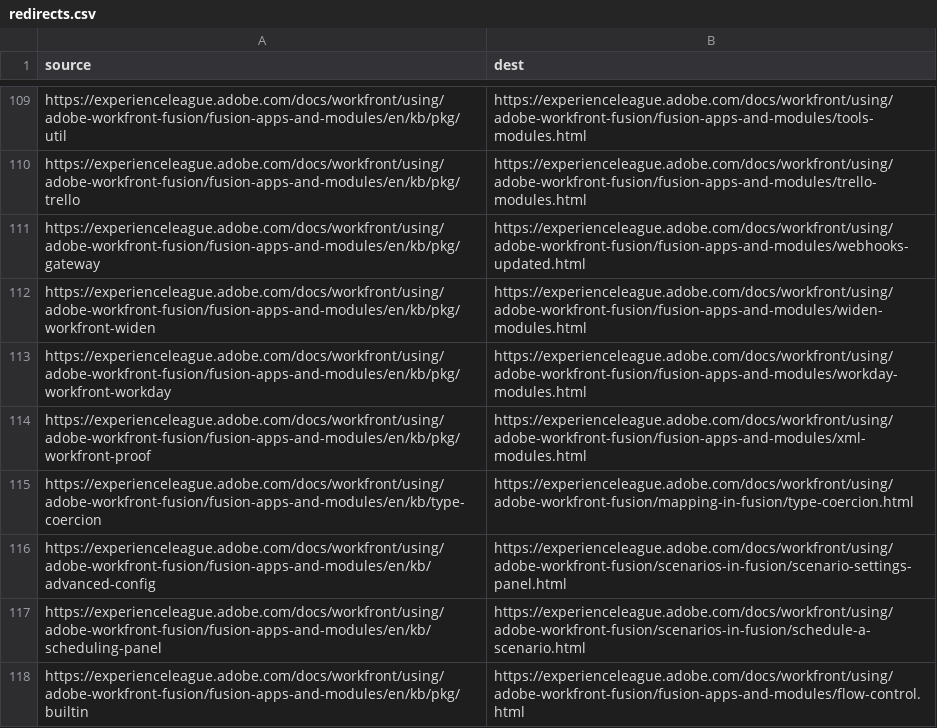
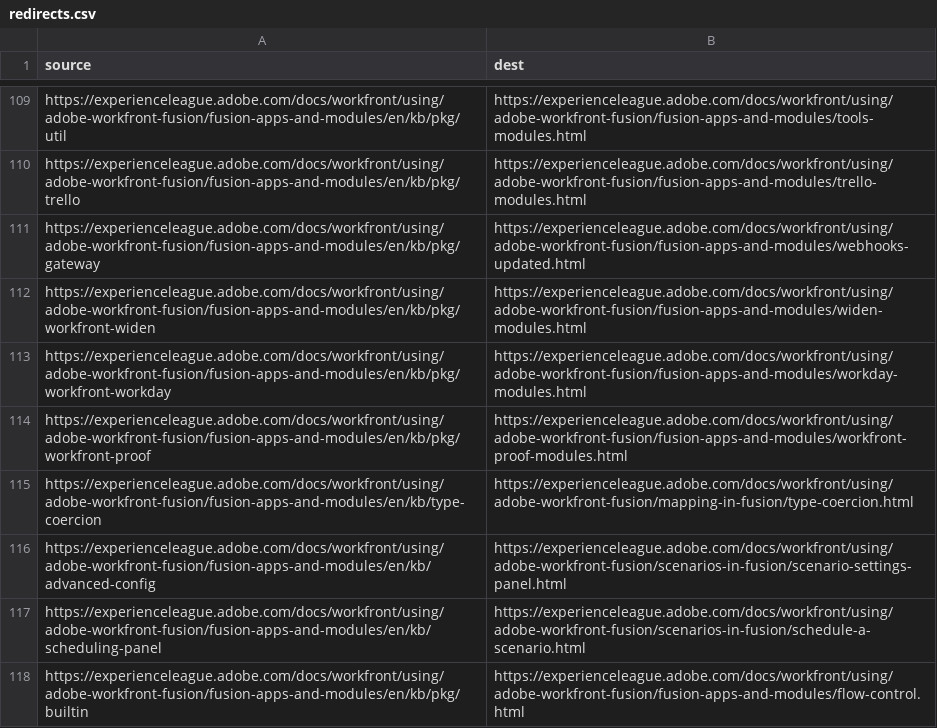
Before and after one commit to AdobeDocs/workfront.es-ES, a CSV file: redirects.csv, drawn as a sheet; only a part is shown, gaps mark what is left out.

Commit message:
Updating Old File for core commit 4b33f4326122515add4a3502ba79aada724e18e7

```diff
--- a/redirects.csv
+++ b/redirects.csv
@@ -113,3 +113,3 @@ https://experienceleague.adobe.com/docs/workfront/using/adobe-workfront-fusion/f
 https://experienceleague.adobe.com/docs/workfront/using/adobe-workfront-fusion/fusion-apps-and-modules/en/kb/pkg/workfront-workday,https://experienceleague.adobe.com/docs/workfront/using/adobe-workfront-fusion/fusion-apps-and-modules/workday-modules.html
-https://experienceleague.adobe.com/docs/workfront/using/adobe-workfront-fusion/fusion-apps-and-modules/en/kb/pkg/workfront-proof,https://experienceleague.adobe.com/docs/workfront/using/adobe-workfront-fusion/fusion-apps-and-modules/xml-modules.html
+https://experienceleague.adobe.com/docs/workfront/using/adobe-workfront-fusion/fusion-apps-and-modules/en/kb/pkg/workfront-proof,https://experienceleague.adobe.com/docs/workfront/using/adobe-workfront-fusion/fusion-apps-and-modules/workfront-proof-modules.html
 https://experienceleague.adobe.com/docs/workfront/using/adobe-workfront-fusion/fusion-apps-and-modules/en/kb/type-coercion,https://experienceleague.adobe.com/docs/workfront/using/adobe-workfront-fusion/mapping-in-fusion/type-coercion.html
```
